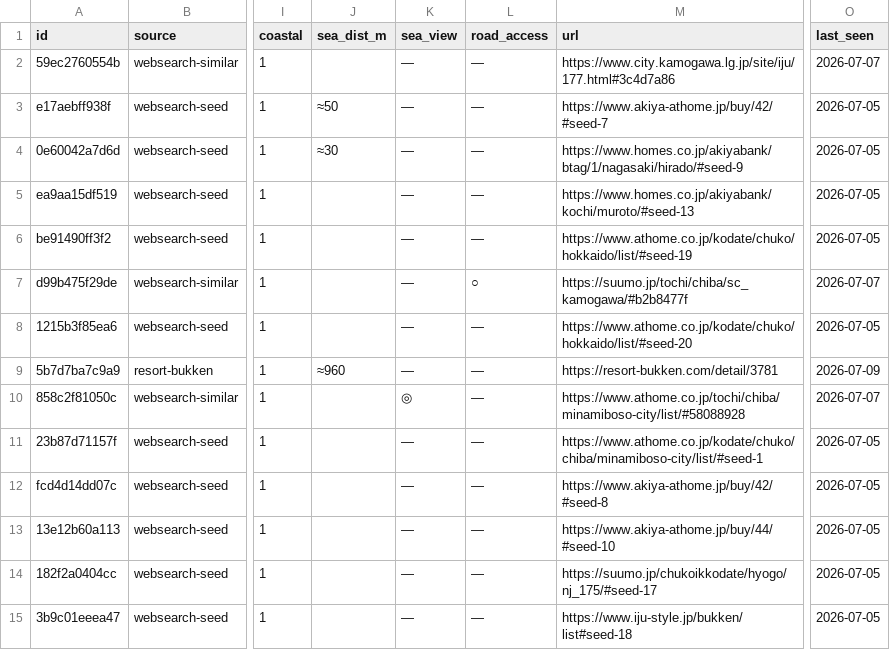
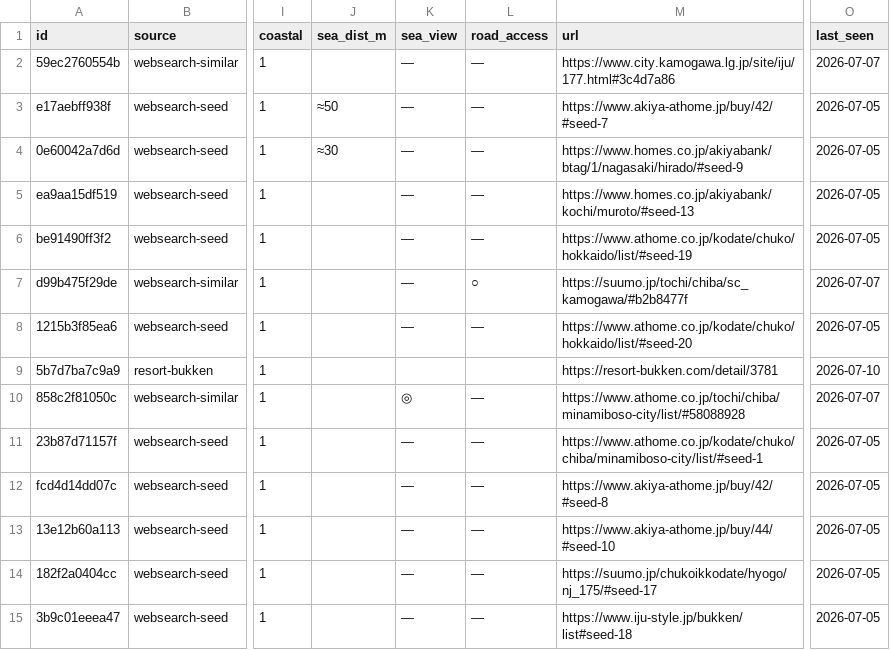
Before and after one commit to takasesomatenen/MOVING, a CSV file: data/listings_master.csv, drawn as a sheet; only a part is shown, gaps mark what is left out; the diff names each change by its address in the sheet, - before the commit and + after, or states it on an @@ line.

```diff
--- a/data/listings_master.csv
+++ b/data/listings_master.csv
-J9 (sea_dist_m): ≈960
+J9 (sea_dist_m): (empty)
-K9 (sea_view): —
+K9 (sea_view): (empty)
-L9 (road_access): —
+L9 (road_access): (empty)
-O9 (last_seen): 2026-07-09
+O9 (last_seen): 2026-07-10
```
Also changed, not shown: 2 other files.
